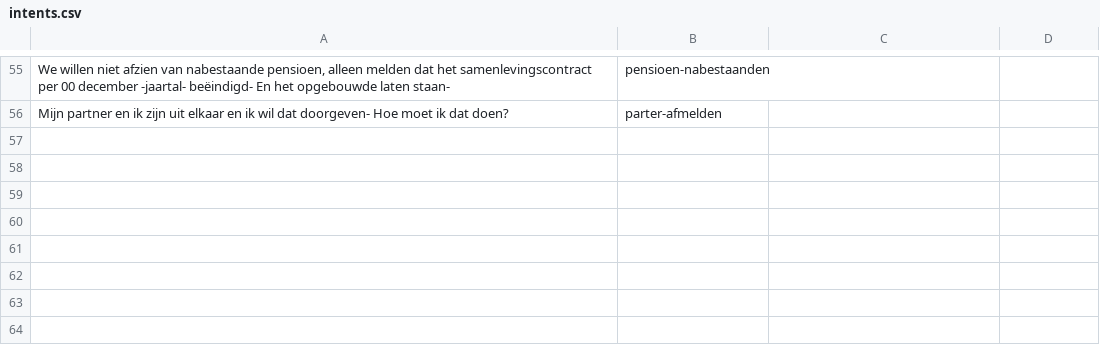
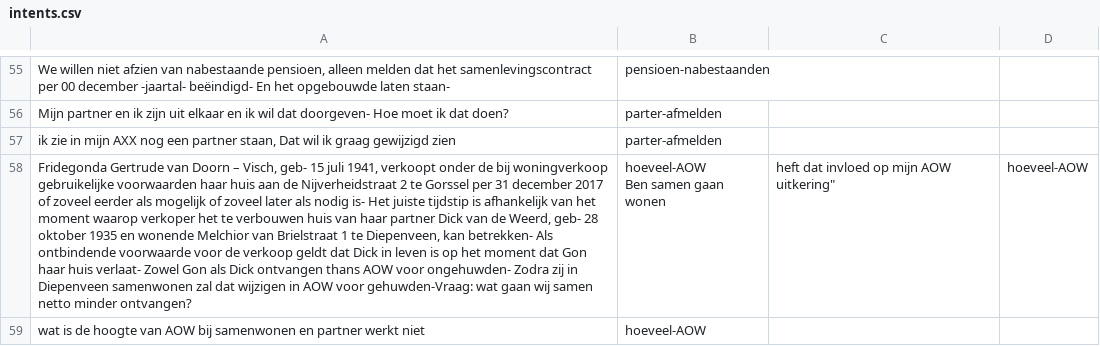
Before and after one commit to irpk/conversation-starter, a CSV file: training/intents.csv, drawn as a sheet; only a part is shown, gaps mark what is left out; ↵ is a line break in a cell; the diff names each change by its address in the sheet, - before the commit and + after, or states it on an @@ line.

Commit message:
Update intents.csv

```diff
--- a/training/intents.csv
+++ b/training/intents.csv
+row 57: ik zie in mijn AXX nog een partner staan, Dat wil ik graag gewijzigd zien | parter-afmelden
+row 58: Fridegonda Gertrude van Doorn – Visch, geb- 15 juli 1941, verkoopt onder de bij woningverkoop gebruikelijke voorwaarden haar huis aan de Nijverheidstraat 2 te Gorssel per 31 december 2017 of zoveel eerder als mogelijk of zoveel later als nodig is- Het juiste tijdstip is afhankelijk van het moment waarop verkoper het te verbouwen huis van haar partner Dick van de Weerd, geb- 28 oktober 1935 en wonende Melchior van Brielstraat 1 te Diepenveen, kan betrekken- Als ontbindende voorwaarde voor de verkoop geldt dat Dick in leven is op het moment dat Gon haar huis verlaat- Zowel Gon als Dick ontvangen thans AOW voor ongehuwden- Zodra zij in Diepenveen samenwonen zal dat wijzigen in AOW voor gehuwden-Vraag: wat gaan wij samen netto minder ontvangen? | hoeveel-AOW ↵ Ben samen gaan wonen | heft dat invloed op mijn AOW uitkering" | hoeveel-AOW
+row 59: wat is de hoogte van AOW bij samenwonen en partner werkt niet | hoeveel-AOW
```
